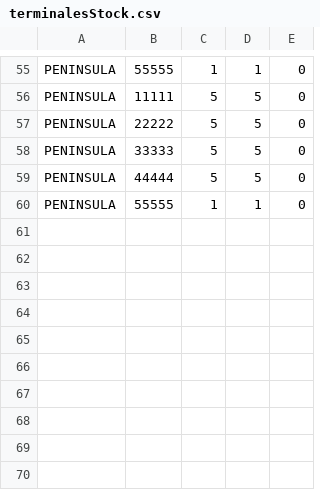
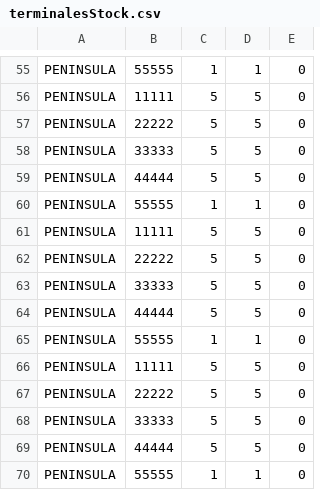
Before and after one commit to JoniBM00/AutomatizacionBatchsMicros, a CSV file: ficheroSalida/terminalesStock.csv, drawn as a sheet; only a part is shown, gaps mark what is left out; the diff names each change by its address in the sheet, - before the commit and + after, or states it on an @@ line.

```diff
--- a/ficheroSalida/terminalesStock.csv
+++ b/ficheroSalida/terminalesStock.csv
+row 61: PENINSULA | 11111 | 5 | 5 | 0
+row 62: PENINSULA | 22222 | 5 | 5 | 0
+row 63: PENINSULA | 33333 | 5 | 5 | 0
+row 64: PENINSULA | 44444 | 5 | 5 | 0
+row 65: PENINSULA | 55555 | 1 | 1 | 0
+row 66: PENINSULA | 11111 | 5 | 5 | 0
+row 67: PENINSULA | 22222 | 5 | 5 | 0
+row 68: PENINSULA | 33333 | 5 | 5 | 0
+row 69: PENINSULA | 44444 | 5 | 5 | 0
+row 70: PENINSULA | 55555 | 1 | 1 | 0
```
Also changed, not shown: ficheroSalida/terminales.csv, 4 other files.
